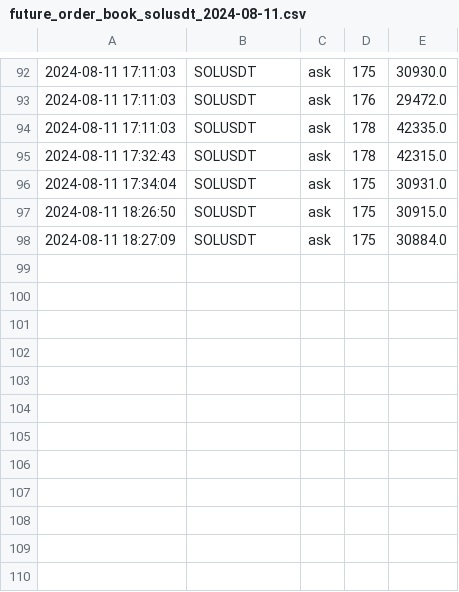
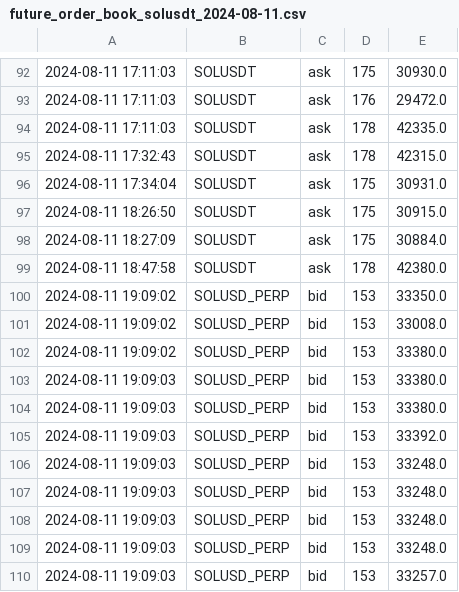
Before and after one commit to caotuanvu123/ob-btc-future, a CSV file: csv/futures/future_order_book_solusdt_2024-08-11.csv, drawn as a sheet; only a part is shown, gaps mark what is left out; the diff names each change by its address in the sheet, - before the commit and + after, or states it on an @@ line.

```diff
--- a/csv/futures/future_order_book_solusdt_2024-08-11.csv
+++ b/csv/futures/future_order_book_solusdt_2024-08-11.csv
+row 99: 2024-08-11 18:47:58 | SOLUSDT | ask | 178 | 42380.0
+row 100: 2024-08-11 19:09:02 | SOLUSD_PERP | bid | 153 | 33350.0
+row 101: 2024-08-11 19:09:02 | SOLUSD_PERP | bid | 153 | 33008.0
+row 102: 2024-08-11 19:09:02 | SOLUSD_PERP | bid | 153 | 33380.0
+row 103: 2024-08-11 19:09:03 | SOLUSD_PERP | bid | 153 | 33380.0
+row 104: 2024-08-11 19:09:03 | SOLUSD_PERP | bid | 153 | 33380.0
+row 105: 2024-08-11 19:09:03 | SOLUSD_PERP | bid | 153 | 33392.0
+row 106: 2024-08-11 19:09:03 | SOLUSD_PERP | bid | 153 | 33248.0
+row 107: 2024-08-11 19:09:03 | SOLUSD_PERP | bid | 153 | 33248.0
+row 108: 2024-08-11 19:09:03 | SOLUSD_PERP | bid | 153 | 33248.0
+row 109: 2024-08-11 19:09:03 | SOLUSD_PERP | bid | 153 | 33248.0
+row 110: 2024-08-11 19:09:03 | SOLUSD_PERP | bid | 153 | 33257.0
```
Also changed, not shown: csv/futures/future_order_book_btcusdt_2024-08-11.csv, csv/spots/future_order_book_ethusdt_2024-08-11.csv, 3 other files.
